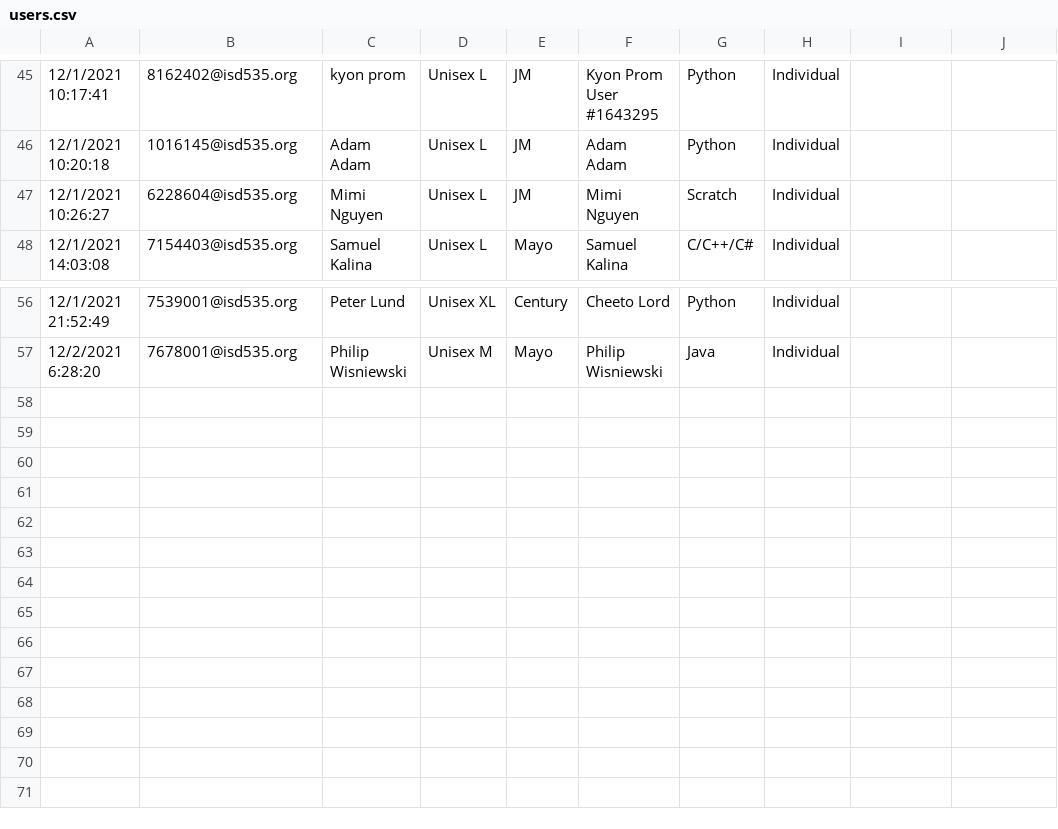
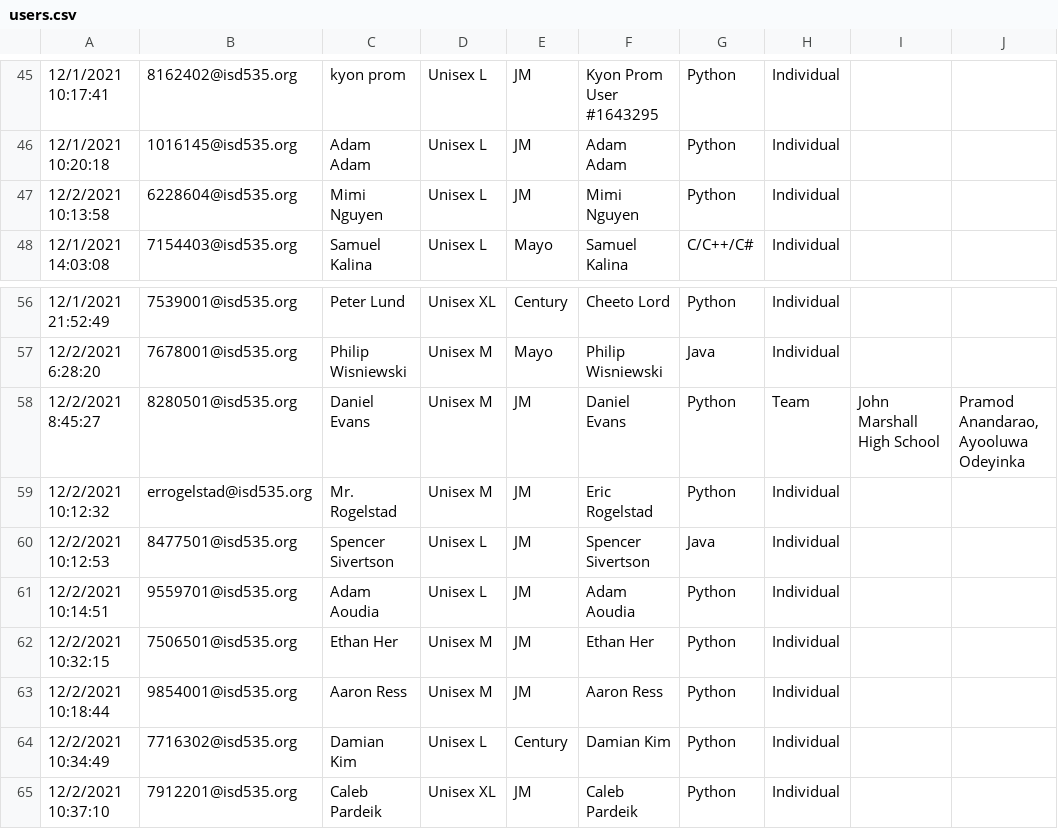
Before and after one commit to jobartucz/AOCbot, a CSV file: users.csv, drawn as a sheet; only a part is shown, gaps mark what is left out; the diff names each change by its address in the sheet, - before the commit and + after, or states it on an @@ line.

Commit message:
added more users

```diff
--- a/users.csv
+++ b/users.csv
-A47: 12/1/2021 10:26:27
+A47: 12/2/2021 10:13:58
-G47: Scratch
+G47: Python
+row 58: 12/2/2021 8:45:27 | 8280501@isd535.org | Daniel Evans | Unisex M | JM | Daniel Evans | Python | Team | John Marshall High School | Pramod Anandarao, Ayooluwa Odeyinka
+row 59: 12/2/2021 10:12:32 | errogelstad@isd535.org | Mr. Rogelstad | Unisex M | JM | Eric Rogelstad | Python | Individual
+row 60: 12/2/2021 10:12:53 | 8477501@isd535.org | Spencer Sivertson | Unisex L | JM | Spencer Sivertson | Java | Individual
+row 61: 12/2/2021 10:14:51 | 9559701@isd535.org | Adam Aoudia | Unisex L | JM | Adam Aoudia | Python | Individual
+row 62: 12/2/2021 10:32:15 | 7506501@isd535.org | Ethan Her | Unisex M | JM | Ethan Her | Python | Individual
+row 63: 12/2/2021 10:18:44 | 9854001@isd535.org | Aaron Ress | Unisex M | JM | Aaron Ress | Python | Individual
+row 64: 12/2/2021 10:34:49 | 7716302@isd535.org | Damian Kim | Unisex L | Century | Damian Kim | Python | Individual
+row 65: 12/2/2021 10:37:10 | 7912201@isd535.org | Caleb Pardeik | Unisex XL | JM | Caleb Pardeik | Python | Individual
```
